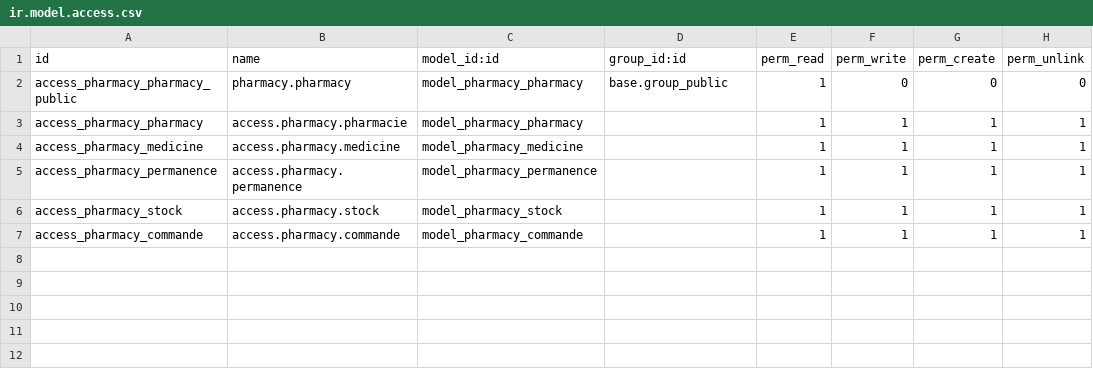
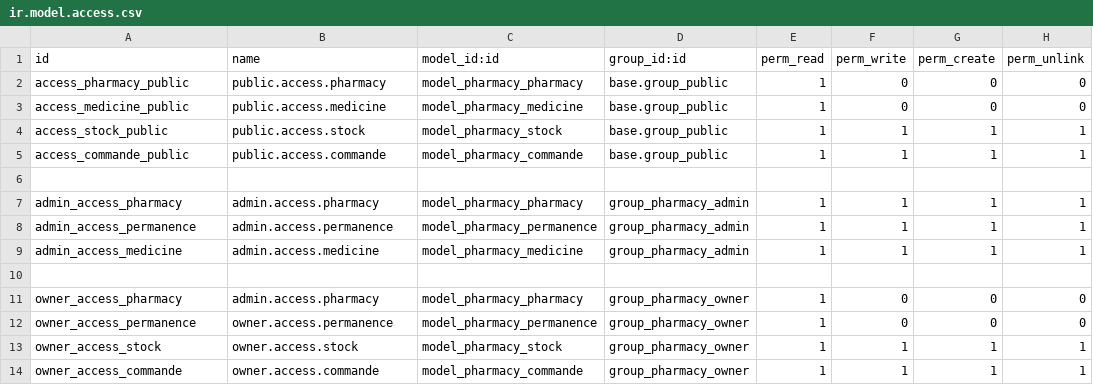
Before and after one commit to AbdelaliChe/Pharmacy-Permanence-Odoo, a CSV file: my_pharmacy/security/ir.model.access.csv, drawn as a sheet.

Commit message:
report + access rights

```diff
--- a/my_pharmacy/security/ir.model.access.csv
+++ b/my_pharmacy/security/ir.model.access.csv
@@ -1,7 +1,14 @@
 id,name,model_id:id,group_id:id,perm_read,perm_write,perm_create,perm_unlink
-access_pharmacy_pharmacy_public,pharmacy.pharmacy,model_pharmacy_pharmacy,base.group_public,1,0,0,0
-access_pharmacy_pharmacy,access.pharmacy.pharmacie,model_pharmacy_pharmacy,,1,1,1,1
-access_pharmacy_medicine,access.pharmacy.medicine,model_pharmacy_medicine,,1,1,1,1
-access_pharmacy_permanence,access.pharmacy.permanence,model_pharmacy_permanence,,1,1,1,1
-access_pharmacy_stock,access.pharmacy.stock,model_pharmacy_stock,,1,1,1,1
-access_pharmacy_commande,access.pharmacy.commande,model_pharmacy_commande,,1,1,1,1
+access_pharmacy_public,public.access.pharmacy,model_pharmacy_pharmacy,base.group_public,1,0,0,0
+access_medicine_public,public.access.medicine,model_pharmacy_medicine,base.group_public,1,0,0,0
+access_stock_public,public.access.stock,model_pharmacy_stock,base.group_public,1,1,1,1
+access_commande_public,public.access.commande,model_pharmacy_commande,base.group_public,1,1,1,1
+
+admin_access_pharmacy,admin.access.pharmacy,model_pharmacy_pharmacy,group_pharmacy_admin,1,1,1,1
+admin_access_permanence,admin.access.permanence,model_pharmacy_permanence,group_pharmacy_admin,1,1,1,1
+admin_access_medicine,admin.access.medicine,model_pharmacy_medicine,group_pharmacy_admin,1,1,1,1
+
+owner_access_pharmacy,admin.access.pharmacy,model_pharmacy_pharmacy,group_pharmacy_owner,1,0,0,0
+owner_access_permanence,owner.access.permanence,model_pharmacy_permanence,group_pharmacy_owner,1,0,0,0
+owner_access_stock,owner.access.stock,model_pharmacy_stock,group_pharmacy_owner,1,1,1,1
+owner_access_commande,owner.access.commande,model_pharmacy_commande,group_pharmacy_owner,1,1,1,1
```
Also changed, not shown: 5 other files.
